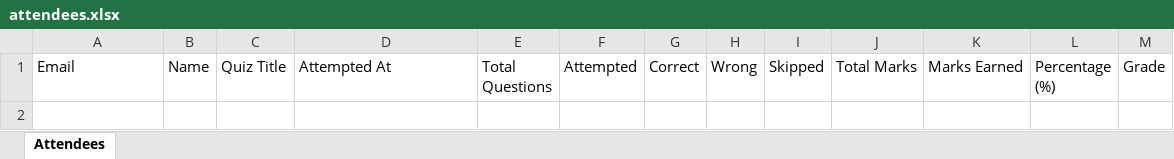
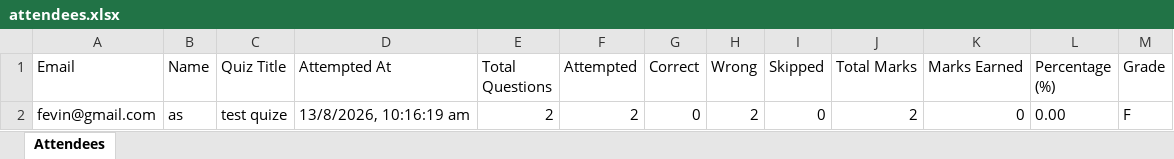
Before and after one commit to fejinfm2000/QuizForge, an Excel workbook: quizzes/test-quize/attendees.xlsx, sheet Attendees, drawn as a sheet; values as stored, in another font and other column widths than the file's, no borders; the diff names each change by its address in the sheet, - before the commit and + after, or states it on an @@ line.

Commit message:
Update attendees for quiz: test-quize — fevin@gmail.com

```diff
--- a/quizzes/test-quize/attendees.xlsx (sheet Attendees)
+++ b/quizzes/test-quize/attendees.xlsx (sheet Attendees)
+row 2: fevin@gmail.com | as | test quize | 13/8/2026, 10:16:19 am | 2 | 2 | 0 | 2 | 0 | 2 | 0 | 0.00 | F
```
